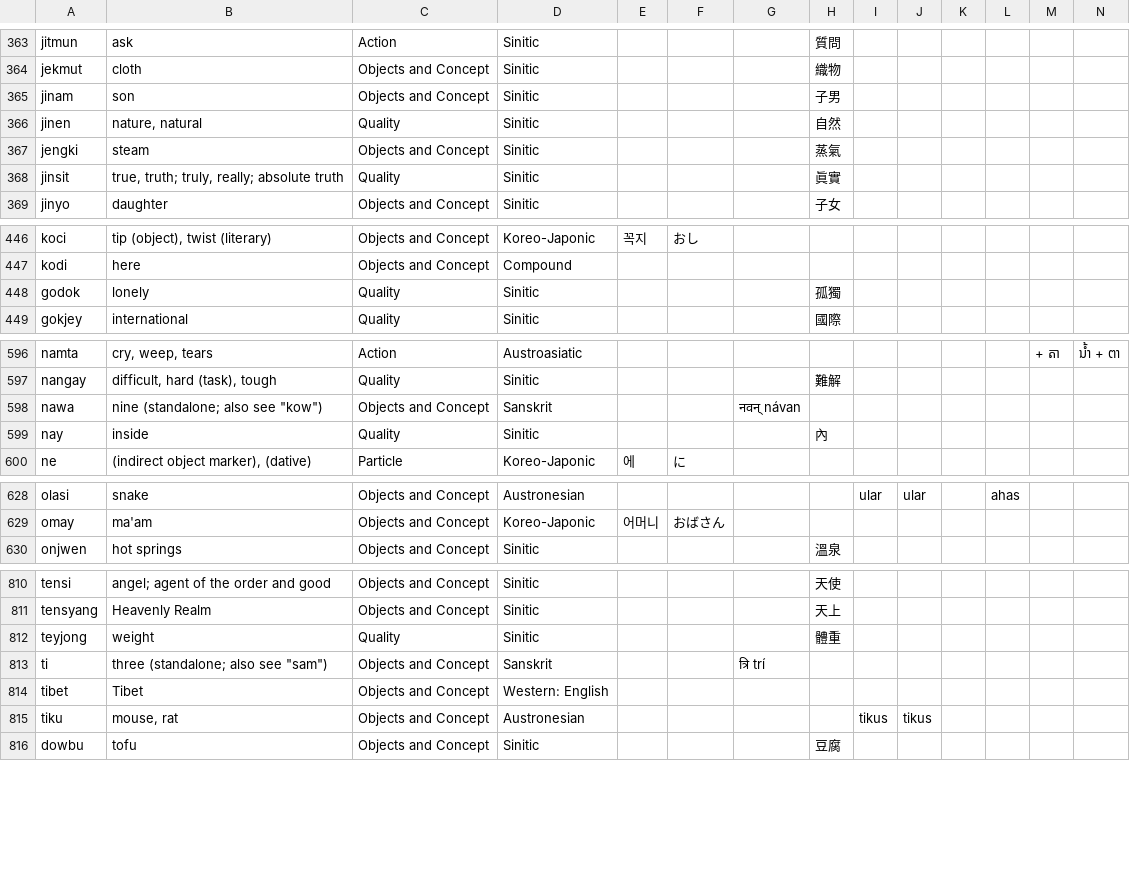
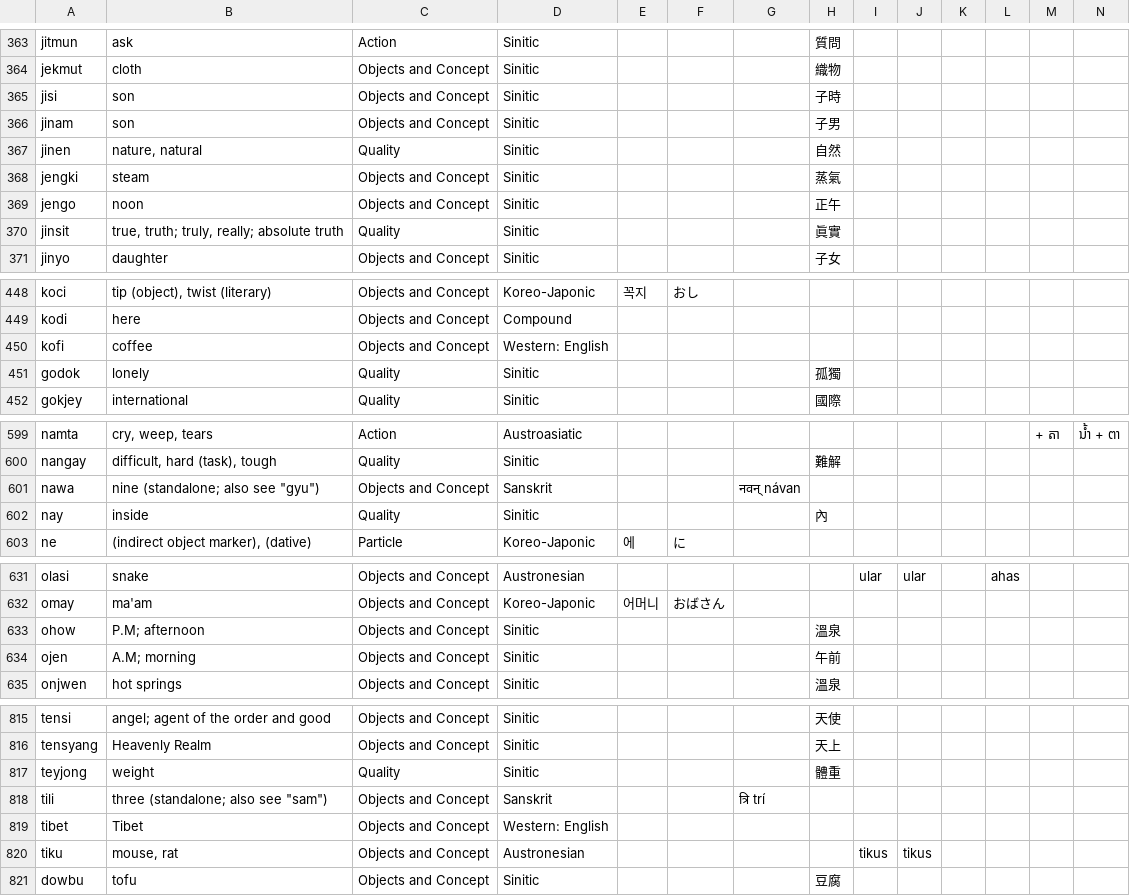
Before and after one commit to Manmino/dictionary, a CSV file: data/manmino.csv, drawn as a sheet; only a part is shown, gaps mark what is left out; addresses are those after the commit; rows hold the shown columns only; the diff names each change by its address in the sheet, - before the commit and + after, or states it on an @@ line.

Commit message:
Update manmino.csv
Words from Lyu's "Introductory Manmino: Unit 1"

```diff
--- a/data/manmino.csv
+++ b/data/manmino.csv
+row 365: jisi | son | Objects and Concept | Sinitic |  |  |  | 子時
+row 369: jengo | noon | Objects and Concept | Sinitic |  |  |  | 正午
+row 450: kofi | coffee | Objects and Concept | Western: English
-B601: nine (standalone; also see "kow")
+B601: nine (standalone; also see "gyu")
+row 633: ohow | P.M; afternoon | Objects and Concept | Sinitic |  |  |  | 溫泉
+row 634: ojen | A.M; morning | Objects and Concept | Sinitic |  |  |  | 午前
-A818: ti
+A818: tili
```
